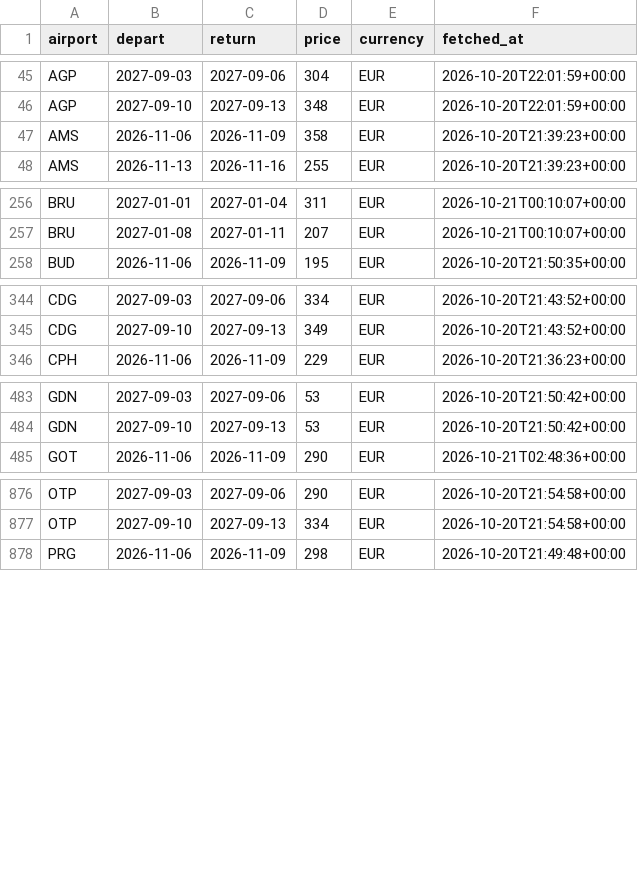
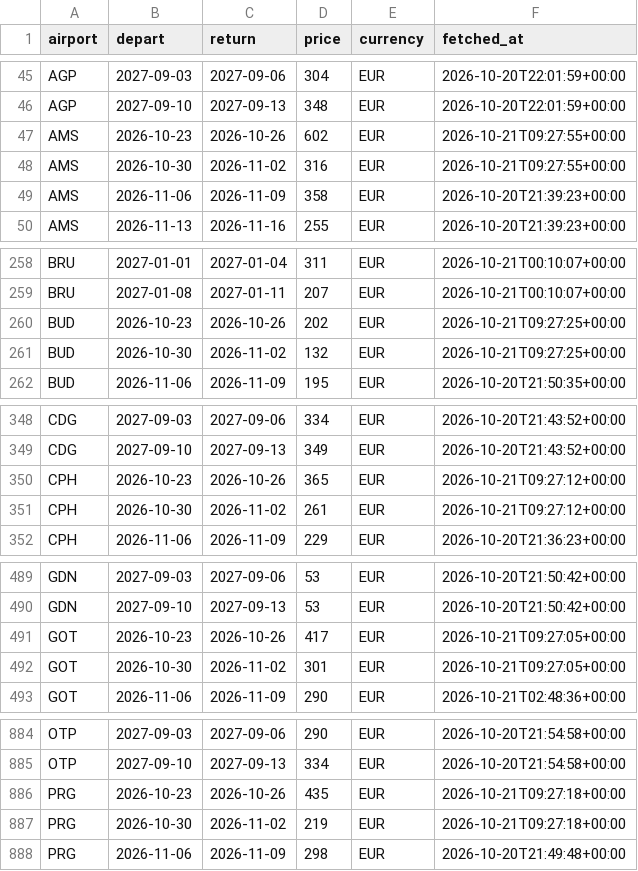
Before and after one commit to clombion/kiz-radar, a CSV file: docs/data/fares.csv, drawn as a sheet; only a part is shown, gaps mark what is left out; the diff covers the shown part only; the diff names each change by its address in the sheet, - before the commit and + after, or states it on an @@ line.

```diff
--- a/docs/data/fares.csv
+++ b/docs/data/fares.csv
+row 47: AMS | 2026-10-23 | 2026-10-26 | 602 | EUR | 2026-10-21T09:27:55+00:00
+row 48: AMS | 2026-10-30 | 2026-11-02 | 316 | EUR | 2026-10-21T09:27:55+00:00
+row 260: BUD | 2026-10-23 | 2026-10-26 | 202 | EUR | 2026-10-21T09:27:25+00:00
+row 261: BUD | 2026-10-30 | 2026-11-02 | 132 | EUR | 2026-10-21T09:27:25+00:00
+row 350: CPH | 2026-10-23 | 2026-10-26 | 365 | EUR | 2026-10-21T09:27:12+00:00
+row 351: CPH | 2026-10-30 | 2026-11-02 | 261 | EUR | 2026-10-21T09:27:12+00:00
+row 491: GOT | 2026-10-23 | 2026-10-26 | 417 | EUR | 2026-10-21T09:27:05+00:00
+row 492: GOT | 2026-10-30 | 2026-11-02 | 301 | EUR | 2026-10-21T09:27:05+00:00
+row 886: PRG | 2026-10-23 | 2026-10-26 | 435 | EUR | 2026-10-21T09:27:18+00:00
+row 887: PRG | 2026-10-30 | 2026-11-02 | 219 | EUR | 2026-10-21T09:27:18+00:00
```
Also changed, not shown: 3 added rows elsewhere in this file, docs/data/fare_jobs.csv.
